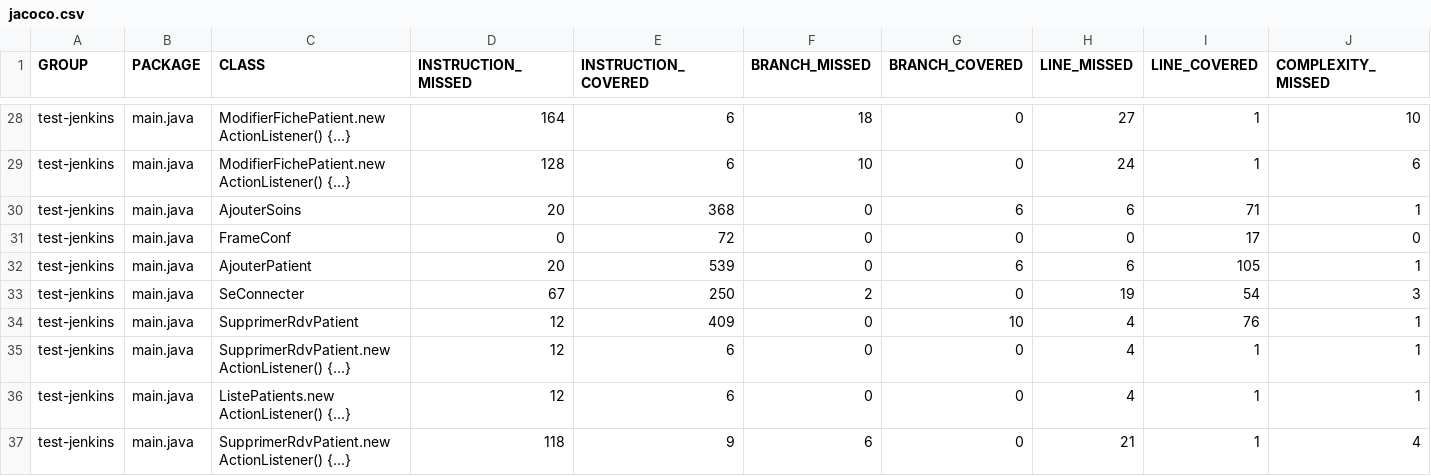
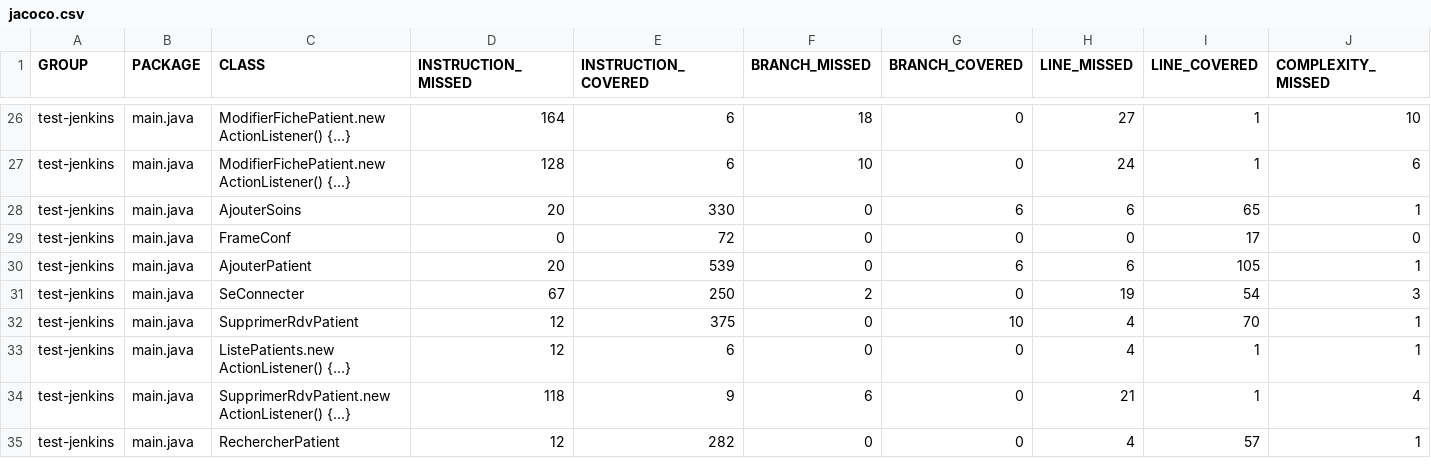
Before and after one commit to AsmaBouziri/ProjetJavaJenkins, a CSV file: target/site/jacoco/jacoco.csv, drawn as a sheet; only a part is shown, gaps mark what is left out; the shorter side is filled out with more unchanged rows; removed rows and columns are numbered as before the commit, all else as after; rows hold the shown columns only; the diff covers the shown part only; the diff names each change by its address in the sheet, - before the commit and + after, or states it on an @@ line.

```diff
--- a/target/site/jacoco/jacoco.csv
+++ b/target/site/jacoco/jacoco.csv
-E28 (INSTRUCTION_COVERED): 368
+E28 (INSTRUCTION_COVERED): 330
-I28 (LINE_COVERED): 71
+I28 (LINE_COVERED): 65
-E32 (INSTRUCTION_COVERED): 409
+E32 (INSTRUCTION_COVERED): 375
-I32 (LINE_COVERED): 76
+I32 (LINE_COVERED): 70
-row 35: test-jenkins | main.java | SupprimerRdvPatient.new ActionListener() {...} | 12 | 6 | 0 | 0 | 4 | 1 | 1
```
Also changed, not shown: 3 removed rows and 4 edited cells elsewhere in this file, 57 other files.
